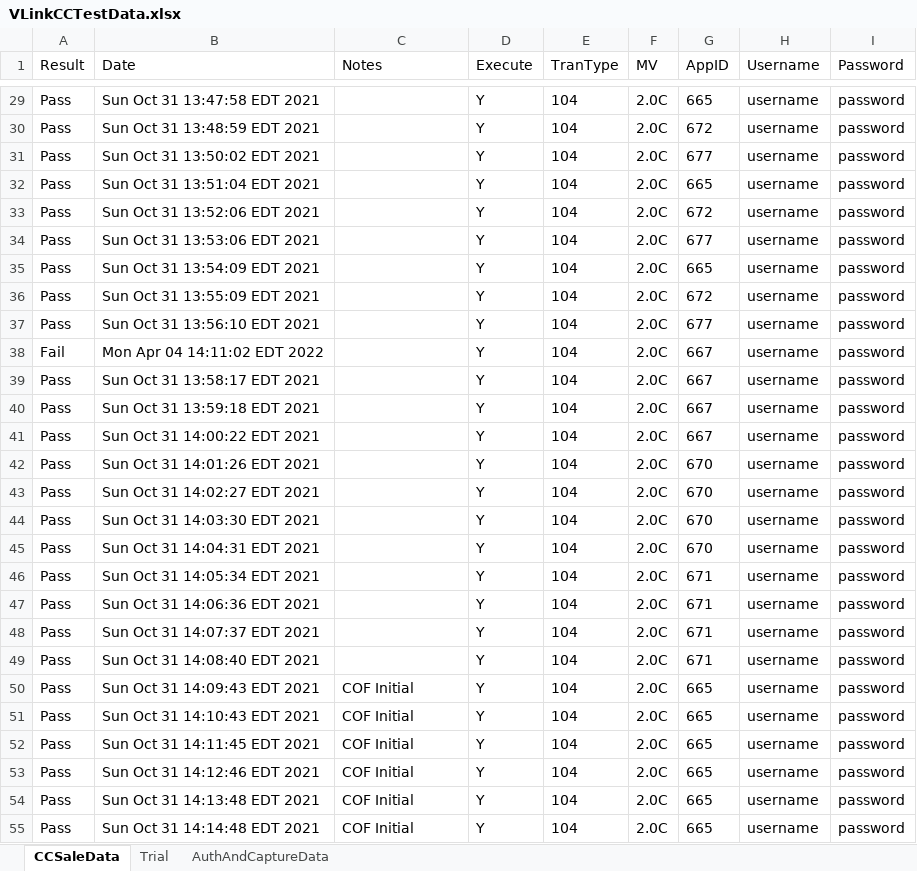
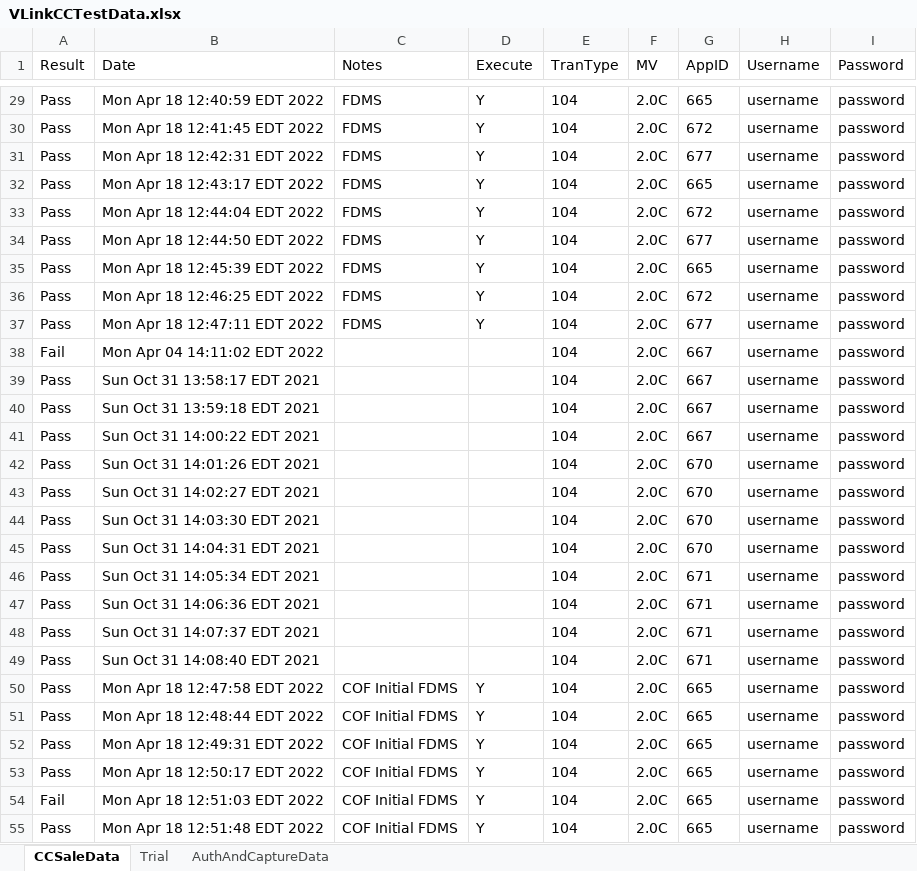
Before and after one commit to dcusend/KatalonData, an Excel workbook: VLinkCCTestData.xlsx, sheet CCSaleData, drawn as a sheet; only a part is shown, gaps mark what is left out; values as stored, in another font and other column widths than the file's, no borders; the diff covers the shown part only; the diff names each change by its address in the sheet, - before the commit and + after, or states it on an @@ line.

Commit message:
Added test data for VSP

```diff
--- a/VLinkCCTestData.xlsx (sheet CCSaleData)
+++ b/VLinkCCTestData.xlsx (sheet CCSaleData)
-B29 (Date): Sun Oct 31 13:47:58 EDT 2021
+B29 (Date): Mon Apr 18 12:40:59 EDT 2022
-C29:C37 (Notes): (empty)
+C29:C37 (Notes): FDMS
-B30 (Date): Sun Oct 31 13:48:59 EDT 2021
+B30 (Date): Mon Apr 18 12:41:45 EDT 2022
-B31 (Date): Sun Oct 31 13:50:02 EDT 2021
+B31 (Date): Mon Apr 18 12:42:31 EDT 2022
-B32 (Date): Sun Oct 31 13:51:04 EDT 2021
+B32 (Date): Mon Apr 18 12:43:17 EDT 2022
-B33 (Date): Sun Oct 31 13:52:06 EDT 2021
+B33 (Date): Mon Apr 18 12:44:04 EDT 2022
-B34 (Date): Sun Oct 31 13:53:06 EDT 2021
+B34 (Date): Mon Apr 18 12:44:50 EDT 2022
-B35 (Date): Sun Oct 31 13:54:09 EDT 2021
+B35 (Date): Mon Apr 18 12:45:39 EDT 2022
-B36 (Date): Sun Oct 31 13:55:09 EDT 2021
+B36 (Date): Mon Apr 18 12:46:25 EDT 2022
-B37 (Date): Sun Oct 31 13:56:10 EDT 2021
+B37 (Date): Mon Apr 18 12:47:11 EDT 2022
-D38:D49 (Execute): Y
+D38:D49 (Execute): (empty)
-B50 (Date): Sun Oct 31 14:09:43 EDT 2021
+B50 (Date): Mon Apr 18 12:47:58 EDT 2022
-C50:C55 (Notes): COF Initial
+C50:C55 (Notes): COF Initial FDMS
-B51 (Date): Sun Oct 31 14:10:43 EDT 2021
+B51 (Date): Mon Apr 18 12:48:44 EDT 2022
-B52 (Date): Sun Oct 31 14:11:45 EDT 2021
+B52 (Date): Mon Apr 18 12:49:31 EDT 2022
-B53 (Date): Sun Oct 31 14:12:46 EDT 2021
+B53 (Date): Mon Apr 18 12:50:17 EDT 2022
-A54 (Result): Pass
+A54 (Result): Fail
-B54 (Date): Sun Oct 31 14:13:48 EDT 2021
+B54 (Date): Mon Apr 18 12:51:03 EDT 2022
-B55 (Date): Sun Oct 31 14:14:48 EDT 2021
+B55 (Date): Mon Apr 18 12:51:48 EDT 2022
```
Also changed, not shown: 153 edited cells elsewhere in this sheet, 1 other file.
